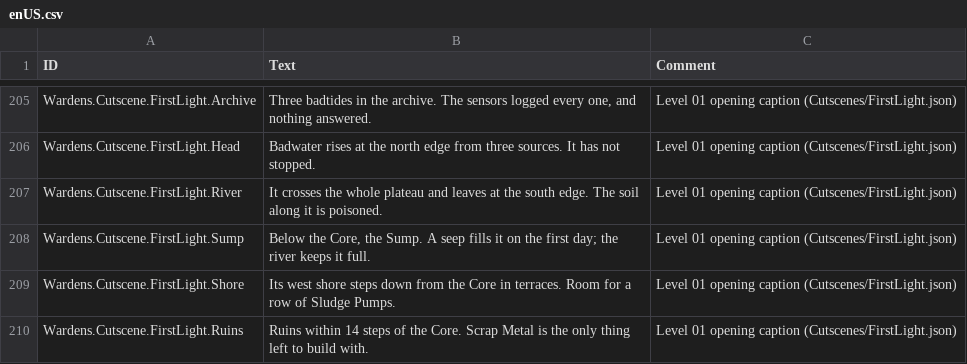
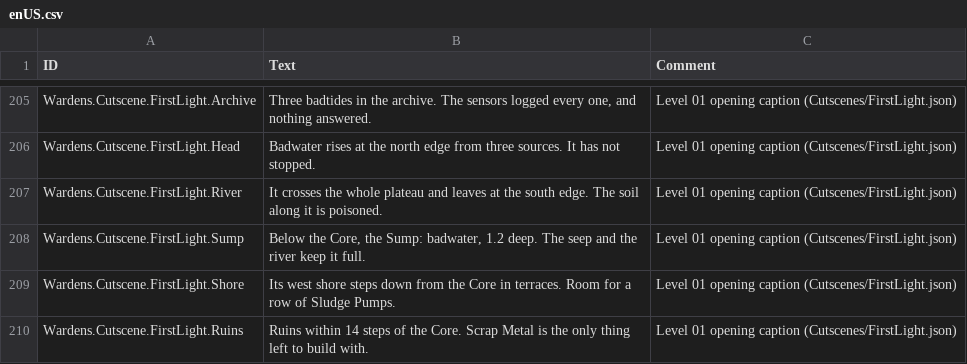
Before and after one commit to netzkontrast/timberbot, a CSV file: wardens/src/Localizations/enUS.csv, drawn as a sheet; only a part is shown, gaps mark what is left out.

```diff
--- a/wardens/src/Localizations/enUS.csv
+++ b/wardens/src/Localizations/enUS.csv
@@ -207,3 +207,3 @@ Wardens.Cutscene.FirstLight.Head,Badwater rises at the north edge from three sou
 Wardens.Cutscene.FirstLight.River,It crosses the whole plateau and leaves at the south edge. The soil along it is poisoned.,Level 01 opening caption (Cutscenes/FirstLight.json)
-Wardens.Cutscene.FirstLight.Sump,"Below the Core, the Sump. A seep fills it on the first day; the river keeps it full.",Level 01 opening caption (Cutscenes/FirstLight.json)
+Wardens.Cutscene.FirstLight.Sump,"Below the Core, the Sump: badwater, 1.2 deep. The seep and the river keep it full.",Level 01 opening caption (Cutscenes/FirstLight.json)
 Wardens.Cutscene.FirstLight.Shore,Its west shore steps down from the Core in terraces. Room for a row of Sludge Pumps.,Level 01 opening caption (Cutscenes/FirstLight.json)
```
Also changed, not shown: 19 other files.
